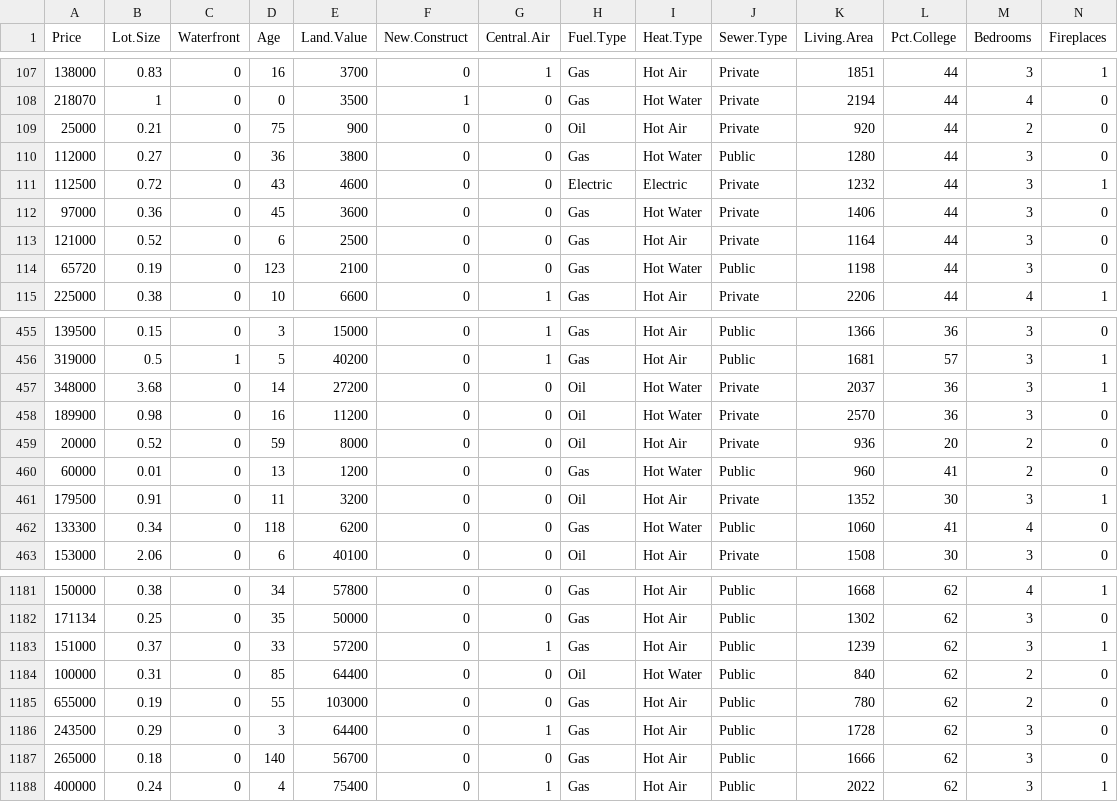
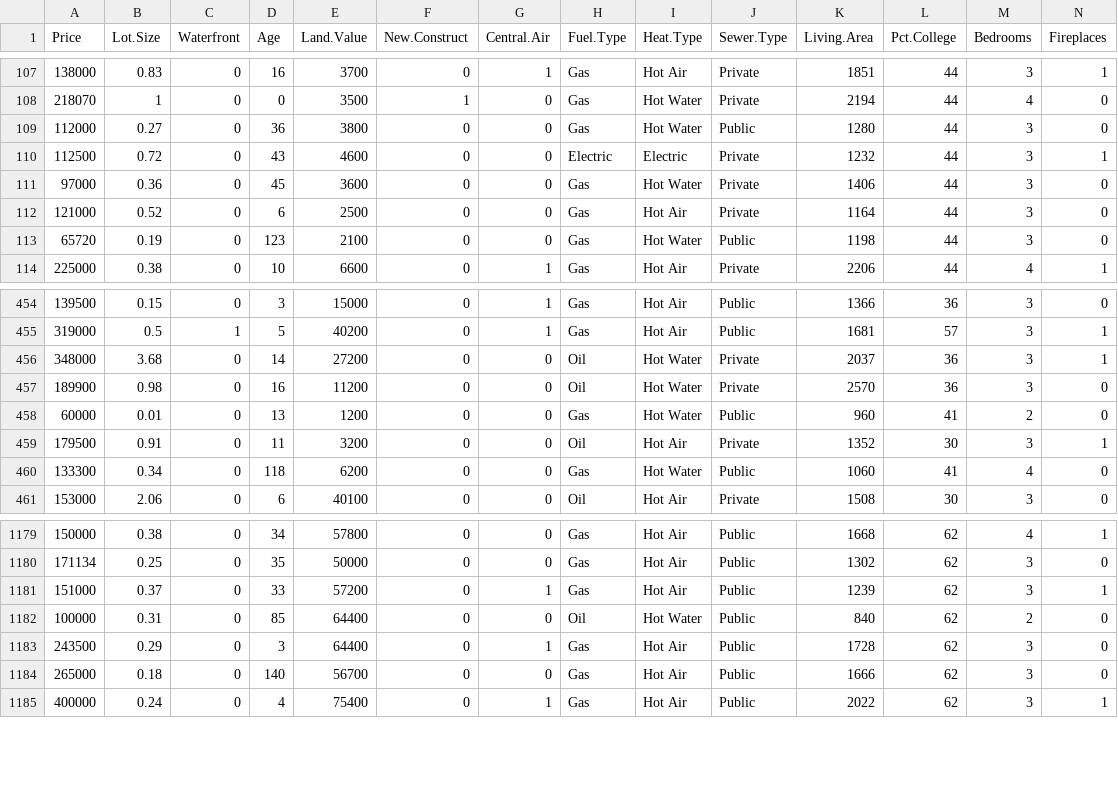
Before and after one commit to Jonah-Wee/ThinkingWithDataProject, a CSV file: cleaned_housing_data.csv, drawn as a sheet; only a part is shown, gaps mark what is left out; rows hold the shown columns only; the diff names each change by its address in the sheet, - before the commit and + after, or states it on an @@ line.

```diff
--- a/cleaned_housing_data.csv
+++ b/cleaned_housing_data.csv
-row 109: 25000 | 0.21 | 0 | 75 | 900 | 0 | 0 | Oil | Hot Air | Private | 920 | 44 | 2 | 0
-row 459: 20000 | 0.52 | 0 | 59 | 8000 | 0 | 0 | Oil | Hot Air | Private | 936 | 20 | 2 | 0
-row 1185: 655000 | 0.19 | 0 | 55 | 103000 | 0 | 0 | Gas | Hot Air | Public | 780 | 62 | 2 | 0
```
Also changed, not shown: 6 other files.
